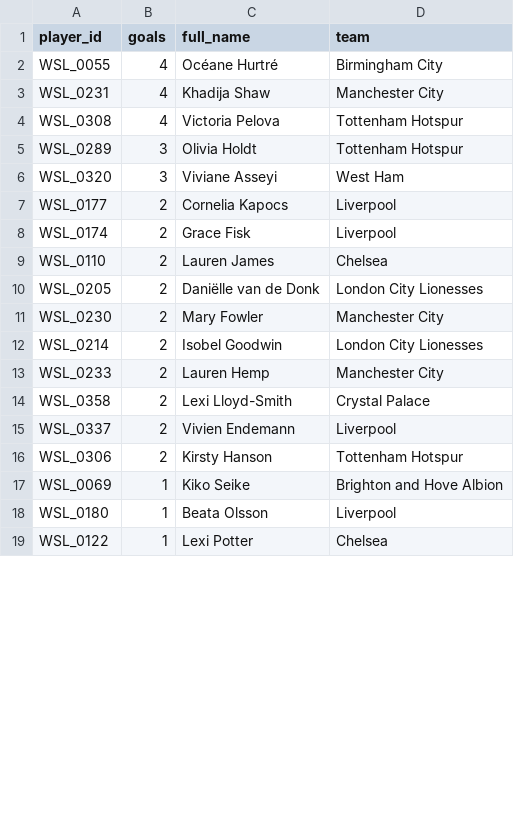
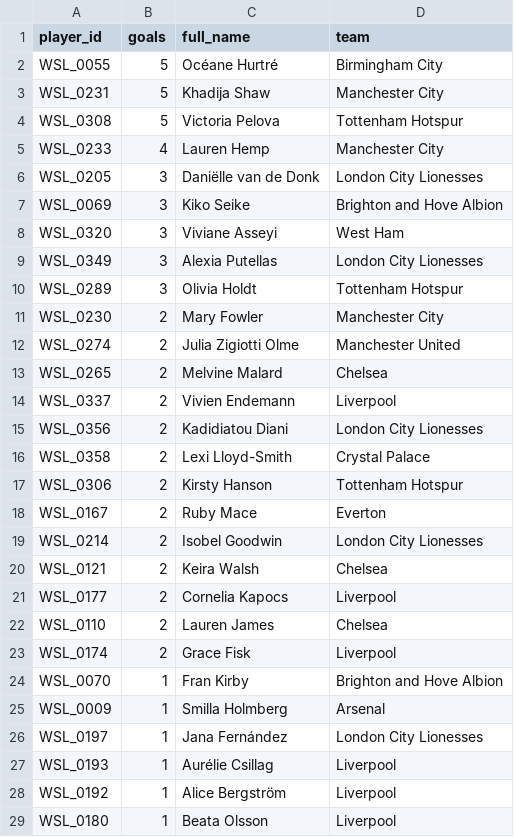
Before and after one commit to tomknuckey/wsl_game, a CSV file: data/output/actual/pdf_goals_agg.csv, drawn as a sheet; only a part is shown; the shorter side is filled out with more unchanged rows; the diff covers the shown part only.

Commit message:
GW5 Data

```diff
--- a/data/output/actual/pdf_goals_agg.csv
+++ b/data/output/actual/pdf_goals_agg.csv
@@ -1,18 +1,29 @@
 player_id,goals,full_name,team
-WSL_0055,4,Océane Hurtré,Birmingham City
-WSL_0231,4,Khadija Shaw,Manchester City
-WSL_0308,4,Victoria Pelova,Tottenham Hotspur
+WSL_0055,5,Océane Hurtré,Birmingham City
+WSL_0231,5,Khadija Shaw,Manchester City
+WSL_0308,5,Victoria Pelova,Tottenham Hotspur
+WSL_0233,4,Lauren Hemp,Manchester City
+WSL_0205,3,Daniëlle van de Donk,London City Lionesses
+WSL_0069,3,Kiko Seike,Brighton and Hove Albion
+WSL_0320,3,Viviane Asseyi,West Ham
+WSL_0349,3,Alexia Putellas,London City Lionesses
 WSL_0289,3,Olivia Holdt,Tottenham Hotspur
-WSL_0320,3,Viviane Asseyi,West Ham
+WSL_0230,2,Mary Fowler,Manchester City
+WSL_0274,2,Julia Zigiotti Olme,Manchester United
+WSL_0265,2,Melvine Malard,Chelsea
+WSL_0337,2,Vivien Endemann,Liverpool
+WSL_0356,2,Kadidiatou Diani,London City Lionesses
+WSL_0358,2,Lexi Lloyd-Smith,Crystal Palace
+WSL_0306,2,Kirsty Hanson,Tottenham Hotspur
+WSL_0167,2,Ruby Mace,Everton
+WSL_0214,2,Isobel Goodwin,London City Lionesses
+WSL_0121,2,Keira Walsh,Chelsea
 WSL_0177,2,Cornelia Kapocs,Liverpool
+WSL_0110,2,Lauren James,Chelsea
 WSL_0174,2,Grace Fisk,Liverpool
-WSL_0110,2,Lauren James,Chelsea
-WSL_0205,2,Daniëlle van de Donk,London City Lionesses
-WSL_0230,2,Mary Fowler,Manchester City
-WSL_0214,2,Isobel Goodwin,London City Lionesses
-WSL_0233,2,Lauren Hemp,Manchester City
-WSL_0358,2,Lexi Lloyd-Smith,Crystal Palace
-WSL_0337,2,Vivien Endemann,Liverpool
-WSL_0306,2,Kirsty Hanson,Tottenham Hotspur
-WSL_0069,1,Kiko Seike,Brighton and Hove Albion
+WSL_0070,1,Fran Kirby,Brighton and Hove Albion
+WSL_0009,1,Smilla Holmberg,Arsenal
+WSL_0197,1,Jana Fernández,London City Lionesses
+WSL_0193,1,Aurélie Csillag,Liverpool
+WSL_0192,1,Alice Bergström,Liverpool
 WSL_0180,1,Beata Olsson,Liverpool
```
Also changed, not shown: 5 added rows, 4 removed rows, 8 moved rows and 4 edited cells elsewhere in this file, data/output/actual/best_differential.csv, data/output/actual/results.csv, 2 other files.
